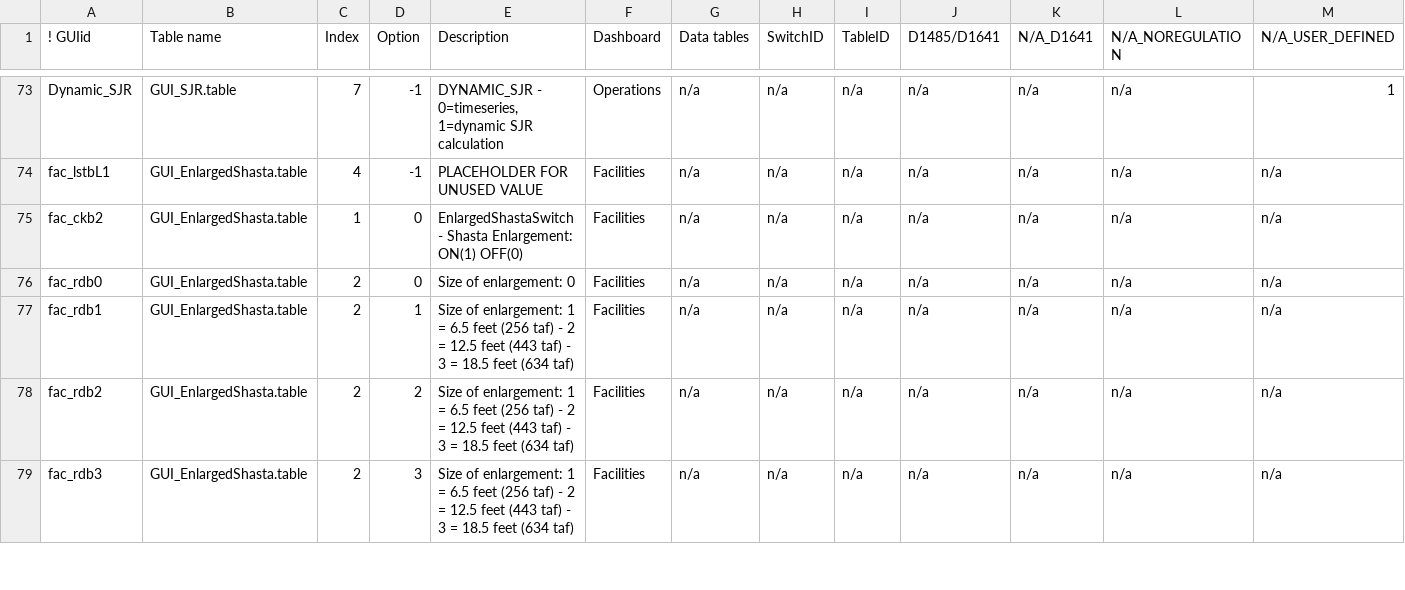
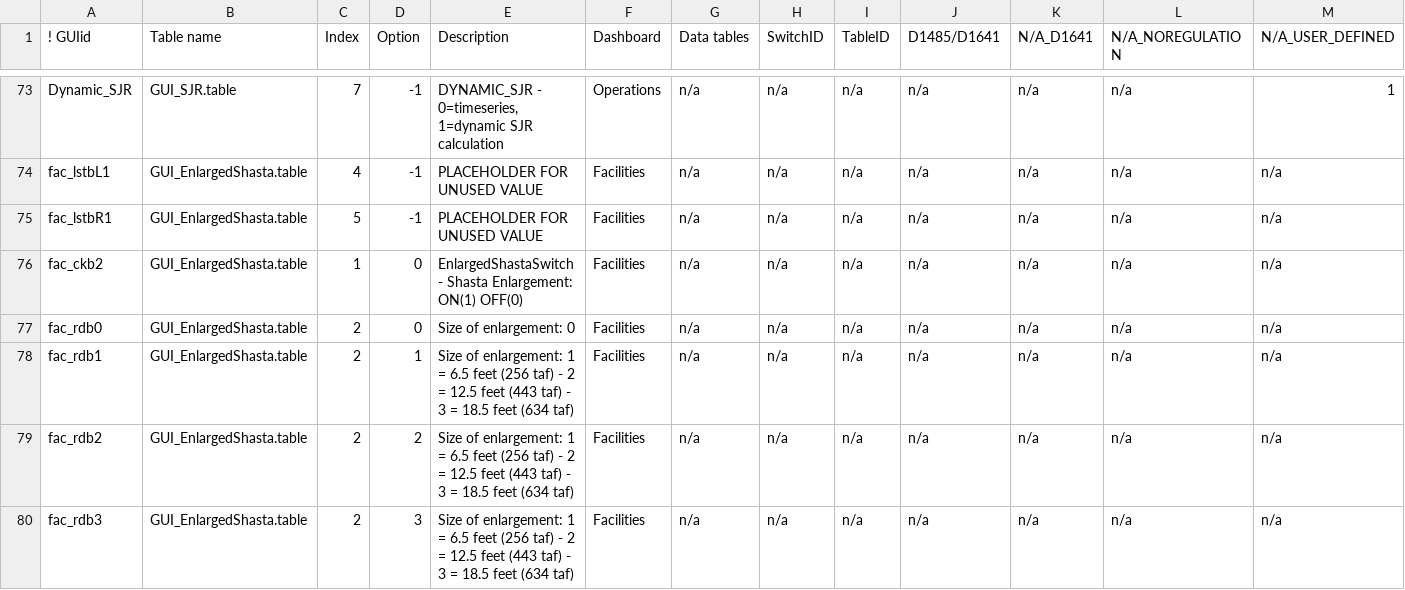
Before and after one commit to LimnoTech/CalLiteGUI_P3, a CSV file: CalLiteGUI_P3/Config/GUI_Links2.csv, drawn as a sheet; only a part is shown, gaps mark what is left out; rows hold the shown columns only; the diff names each change by its address in the sheet, - before the commit and + after, or states it on an @@ line.

Commit message:
Tweak GUI for linkedslider
Made right linked box visible for proper seed processing, added to
GUI_Links2

```diff
--- a/CalLiteGUI_P3/Config/GUI_Links2.csv
+++ b/CalLiteGUI_P3/Config/GUI_Links2.csv
+row 75: fac_lstbR1 | GUI_EnlargedShasta.table | 5 | -1 | PLACEHOLDER FOR UNUSED VALUE | Facilities | n/a | n/a | n/a | n/a | n/a | n/a | n/a
```
Also changed, not shown: 1 other file.
